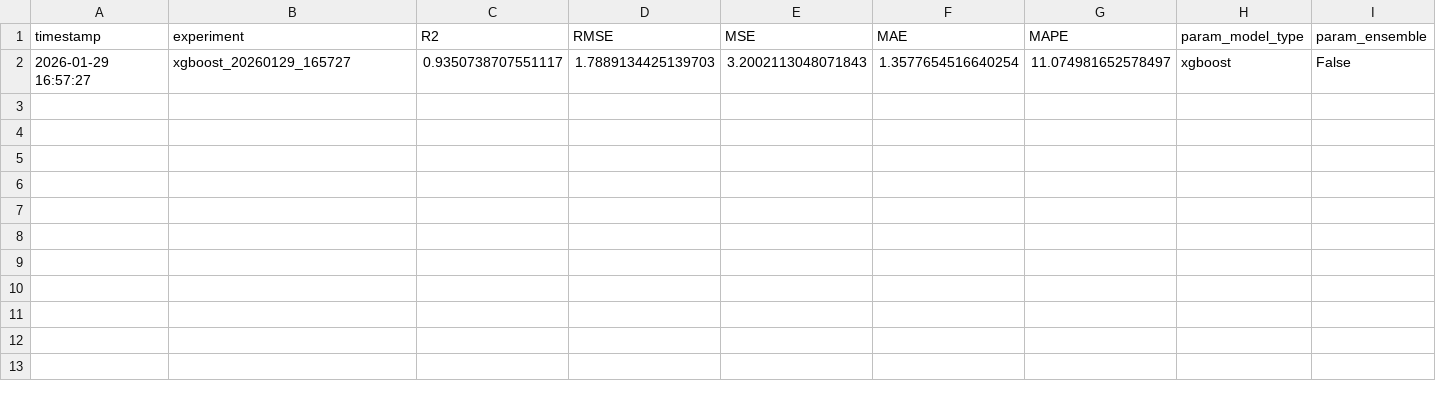
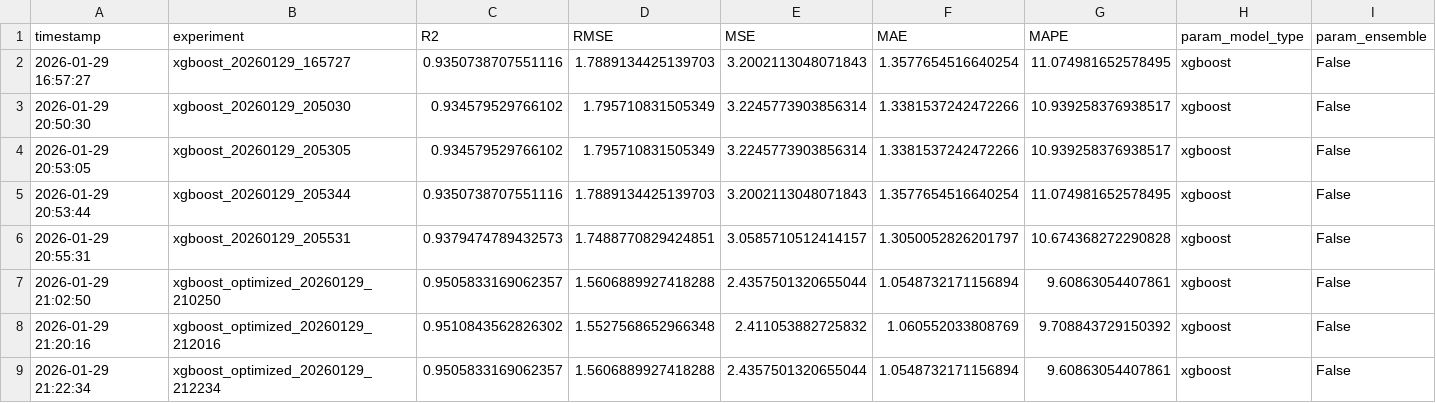
Before and after one commit to Vanh41/Learning-Progress-Prediction, a CSV file: output/experiment_log.csv, drawn as a sheet; only a part is shown; rows hold the shown columns only; the diff names each change by its address in the sheet, - before the commit and + after, or states it on an @@ line.

Commit message:
Enhance feature engineering and model predictions

```diff
--- a/output/experiment_log.csv
+++ b/output/experiment_log.csv
-C2 (R2): 0.9350738707551117
+C2 (R2): 0.9350738707551116
-G2 (MAPE): 11.074981652578497
+G2 (MAPE): 11.074981652578495
+row 3: 2026-01-29 20:50:30 | xgboost_20260129_205030 | 0.934579529766102 | 1.795710831505349 | 3.2245773903856314 | 1.3381537242472266 | 10.939258376938517 | xgboost | False
+row 4: 2026-01-29 20:53:05 | xgboost_20260129_205305 | 0.934579529766102 | 1.795710831505349 | 3.2245773903856314 | 1.3381537242472266 | 10.939258376938517 | xgboost | False
+row 5: 2026-01-29 20:53:44 | xgboost_20260129_205344 | 0.9350738707551116 | 1.7889134425139703 | 3.2002113048071843 | 1.3577654516640254 | 11.074981652578495 | xgboost | False
+row 6: 2026-01-29 20:55:31 | xgboost_20260129_205531 | 0.9379474789432573 | 1.7488770829424851 | 3.0585710512414157 | 1.3050052826201797 | 10.674368272290828 | xgboost | False
+row 7: 2026-01-29 21:02:50 | xgboost_optimized_20260129_210250 | 0.9505833169062357 | 1.5606889927418288 | 2.4357501320655044 | 1.0548732171156894 | 9.60863054407861 | xgboost | False
+row 8: 2026-01-29 21:20:16 | xgboost_optimized_20260129_212016 | 0.9510843562826302 | 1.5527568652966348 | 2.411053882725832 | 1.060552033808769 | 9.708843729150392 | xgboost | False
+row 9: 2026-01-29 21:22:34 | xgboost_optimized_20260129_212234 | 0.9505833169062357 | 1.5606889927418288 | 2.4357501320655044 | 1.0548732171156894 | 9.60863054407861 | xgboost | False
```
Also changed, not shown: output/evaluation/xgboost/dataflow_submission.csv, output/evaluation/xgboost/feature_importance.csv, 6 other files.
